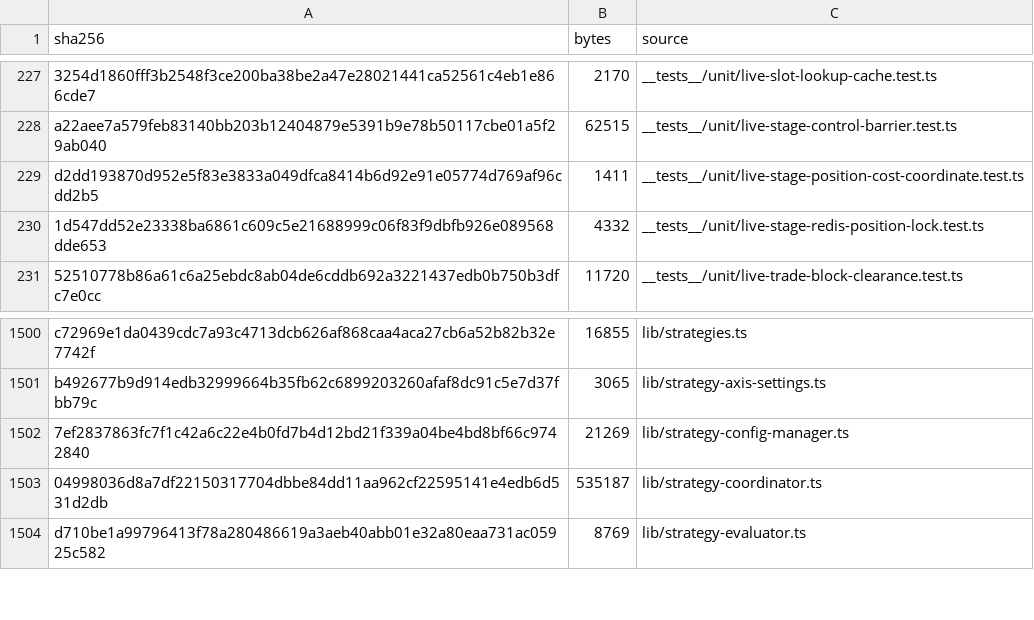
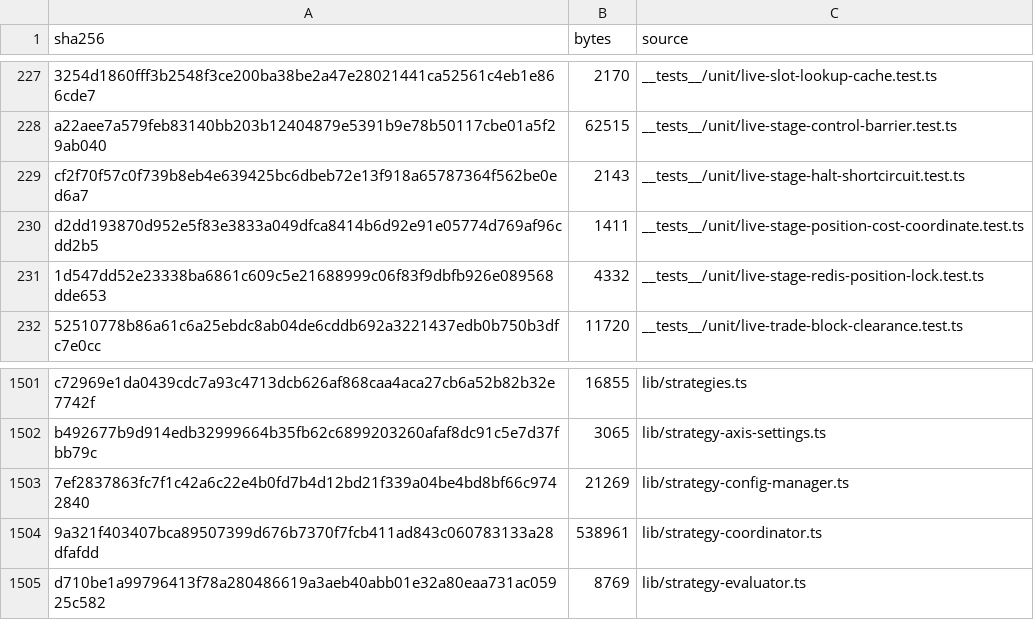
Before and after one commit to mxssnx-creator/CTS-K-N, a TSV file: docs/recreation/manifests/project-files.tsv, drawn as a sheet; only a part is shown, gaps mark what is left out; removed rows and columns are numbered as before the commit, all else as after; the diff names each change by its address in the sheet, - before the commit and + after, or states it on an @@ line.

```diff
--- a/docs/recreation/manifests/project-files.tsv
+++ b/docs/recreation/manifests/project-files.tsv
+row 229: cf2f70f57c0f739b8eb4e639425bc6dbeb72e13f918a65787364f562be0ed6a7 | 2143 | __tests__/unit/live-stage-halt-shortcircuit.test.ts
-row 1503: 04998036d8a7df22150317704dbbe84dd11aa962cf22595141e4edb6d531d2db | 535187 | lib/strategy-coordinator.ts
+row 1504: 9a321f403407bca89507399d676b7370f7fcb411ad843c060783133a28dfafdd | 538961 | lib/strategy-coordinator.ts
```
Also changed, not shown: docs/recreation/manifests/tests-and-verifiers.tsv, 4 other files.
